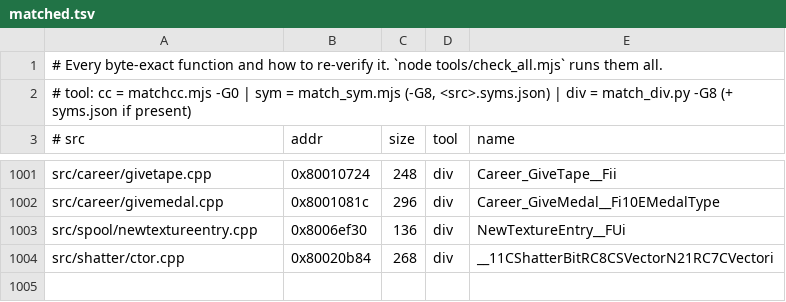
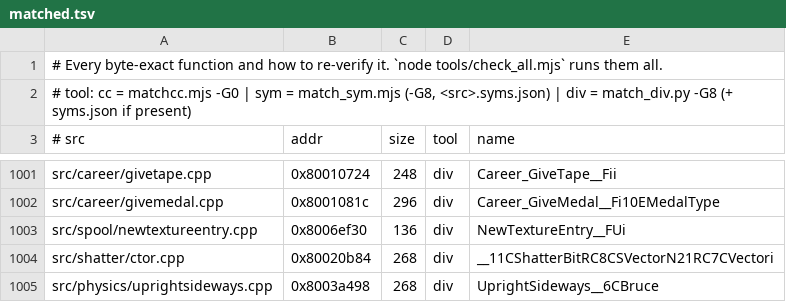
Before and after one commit to LANCommander/THPS, a TSV file: decomp/matched.tsv, drawn as a sheet; only a part is shown, gaps mark what is left out.

```diff
--- a/decomp/matched.tsv
+++ b/decomp/matched.tsv
@@ -1004 +1004,2 @@ src/spool/newtextureentry.cpp	0x8006ef30	136	div	NewTextureEntry__FUi
 src/shatter/ctor.cpp	0x80020b84	268	div	__11CShatterBitRC8CSVectorN21RC7CVectori
+src/physics/uprightsideways.cpp	0x8003a498	268	div	UprightSideways__6CBruce
```
Also changed, not shown: decomp/nearmiss.tsv, 2 other files.
